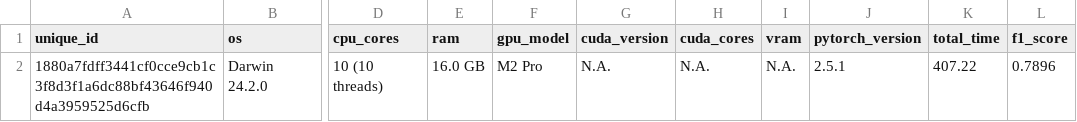
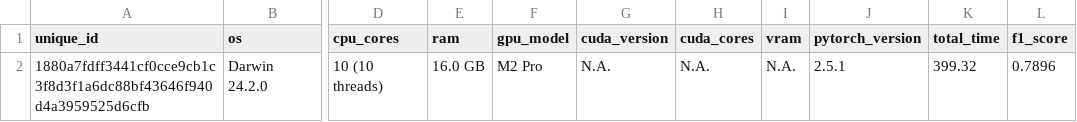
Before and after one commit to AmirYunus/ai_benchmarking, a CSV file: benchmark_results.csv, drawn as a sheet; only a part is shown, gaps mark what is left out; the diff names each change by its address in the sheet, - before the commit and + after, or states it on an @@ line.

Commit message:
Update benchmark_results.csv

```diff
--- a/benchmark_results.csv
+++ b/benchmark_results.csv
-K2 (total_time): 407.22
+K2 (total_time): 399.32
```
